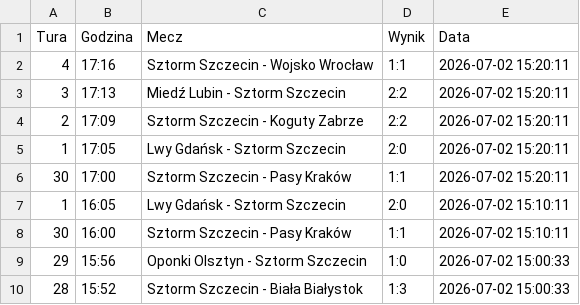
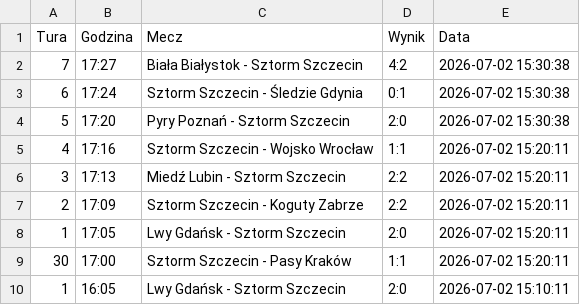
Before and after one commit to tesar13/Promocje, a CSV file: wyniki.csv, drawn as a sheet; only a part is shown; the shorter side is filled out with more unchanged rows.

Commit message:
Aktualizacja wynikow 2026-07-02 15:30:39

```diff
--- a/wyniki.csv
+++ b/wyniki.csv
@@ -1,2 +1,5 @@
 Tura,Godzina,Mecz,Wynik,Data
+7,17:27,Biała Białystok - Sztorm Szczecin,4:2,2026-07-02 15:30:38
+6,17:24,Sztorm Szczecin - Śledzie Gdynia,0:1,2026-07-02 15:30:38
+5,17:20,Pyry Poznań - Sztorm Szczecin,2:0,2026-07-02 15:30:38
 4,17:16,Sztorm Szczecin - Wojsko Wrocław,1:1,2026-07-02 15:20:11
```
